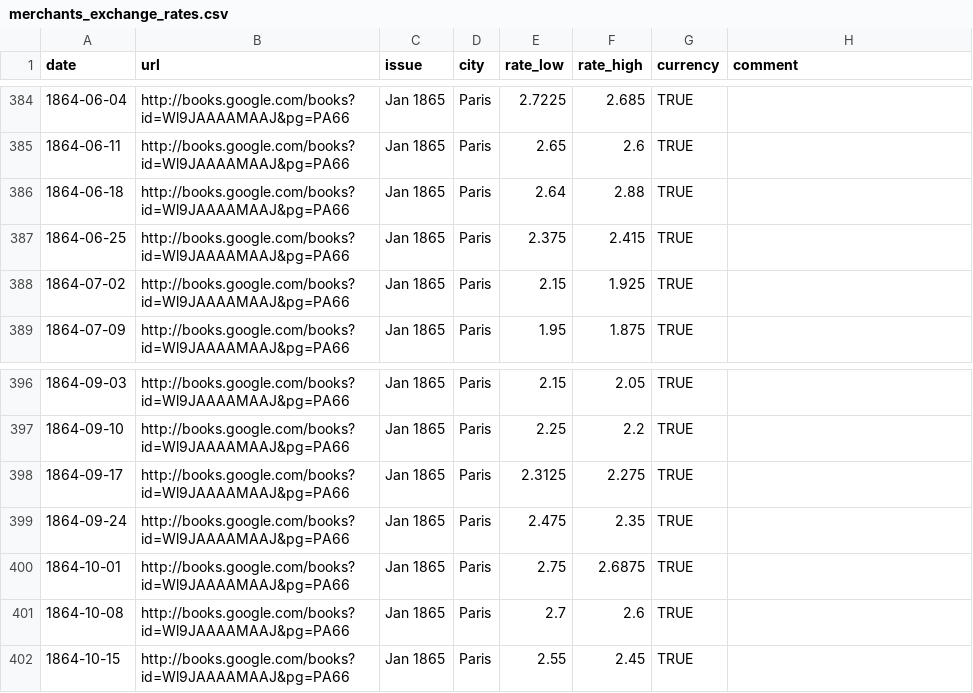
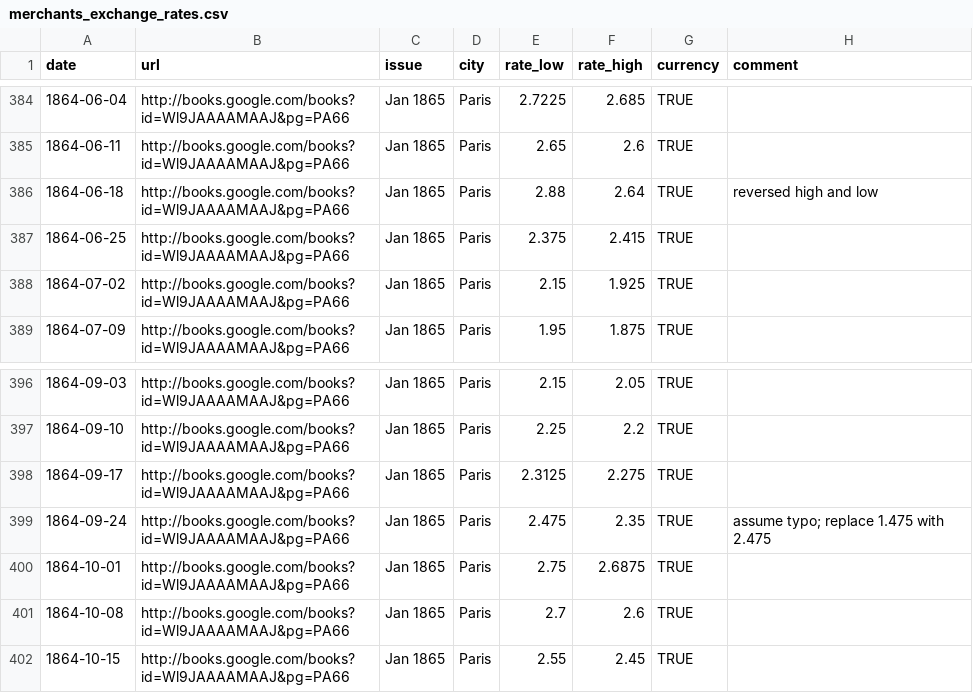
Before and after one commit to jrnold/civil_war_era_findata, a CSV file: sources/data/merchants_exchange_rates.csv, drawn as a sheet; only a part is shown, gaps mark what is left out.

```diff
--- a/sources/data/merchants_exchange_rates.csv
+++ b/sources/data/merchants_exchange_rates.csv
@@ -385,3 +385,3 @@ date,url,issue,city,rate_low,rate_high,currency,comment
 1864-06-11,http://books.google.com/books?id=Wl9JAAAAMAAJ&pg=PA66,Jan 1865,Paris,2.65,2.6,TRUE,
-1864-06-18,http://books.google.com/books?id=Wl9JAAAAMAAJ&pg=PA66,Jan 1865,Paris,2.64,2.88,TRUE,
+1864-06-18,http://books.google.com/books?id=Wl9JAAAAMAAJ&pg=PA66,Jan 1865,Paris,2.88,2.64,TRUE,reversed high and low
 1864-06-25,http://books.google.com/books?id=Wl9JAAAAMAAJ&pg=PA66,Jan 1865,Paris,2.375,2.415,TRUE,
@@ -398,3 +398,3 @@ date,url,issue,city,rate_low,rate_high,currency,comment
 1864-09-17,http://books.google.com/books?id=Wl9JAAAAMAAJ&pg=PA66,Jan 1865,Paris,2.3125,2.275,TRUE,
-1864-09-24,http://books.google.com/books?id=Wl9JAAAAMAAJ&pg=PA66,Jan 1865,Paris,2.475,2.35,TRUE,
+1864-09-24,http://books.google.com/books?id=Wl9JAAAAMAAJ&pg=PA66,Jan 1865,Paris,2.475,2.35,TRUE,assume typo; replace 1.475 with 2.475
 1864-10-01,http://books.google.com/books?id=Wl9JAAAAMAAJ&pg=PA66,Jan 1865,Paris,2.75,2.6875,TRUE,
```
Also changed, not shown: 1 other file.
